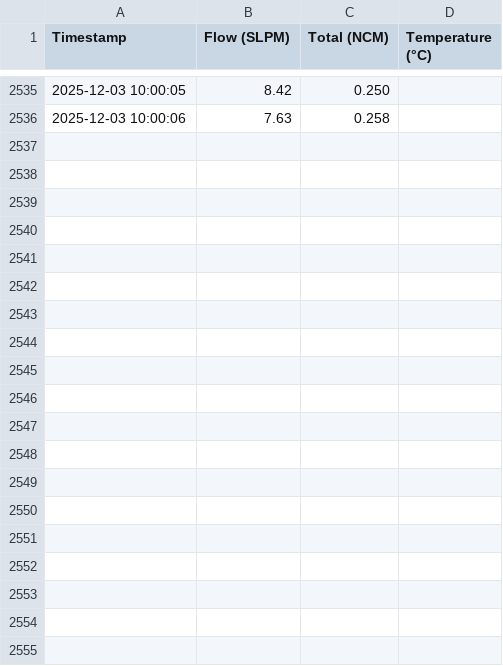
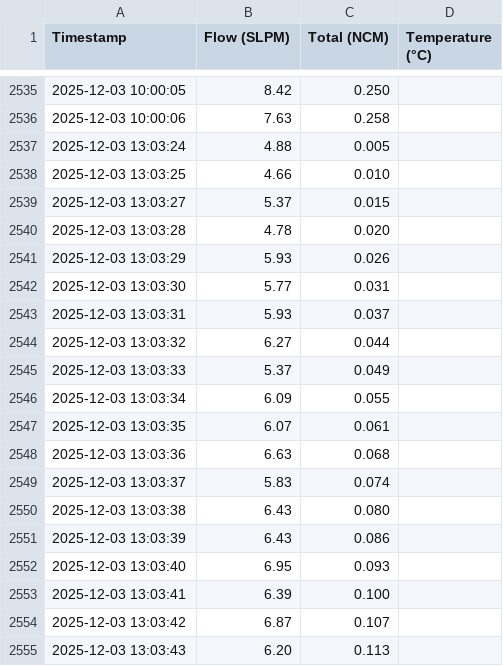
Before and after one commit to Zagreus-08/TDK_Programs, a CSV file: logs/2025-12/2025-12-03.csv, drawn as a sheet; only a part is shown, gaps mark what is left out; the diff covers the shown part only.

```diff
--- a/logs/2025-12/2025-12-03.csv
+++ b/logs/2025-12/2025-12-03.csv
@@ -2536 +2536,20 @@ Timestamp,Flow (SLPM),Total (NCM),Temperature (°C)
 2025-12-03 10:00:06,7.63,0.258
+2025-12-03 13:03:24,4.88,0.005
+2025-12-03 13:03:25,4.66,0.010
+2025-12-03 13:03:27,5.37,0.015
+2025-12-03 13:03:28,4.78,0.020
+2025-12-03 13:03:29,5.93,0.026
+2025-12-03 13:03:30,5.77,0.031
+2025-12-03 13:03:31,5.93,0.037
+2025-12-03 13:03:32,6.27,0.044
+2025-12-03 13:03:33,5.37,0.049
+2025-12-03 13:03:34,6.09,0.055
+2025-12-03 13:03:35,6.07,0.061
+2025-12-03 13:03:36,6.63,0.068
+2025-12-03 13:03:37,5.83,0.074
+2025-12-03 13:03:38,6.43,0.080
+2025-12-03 13:03:39,6.43,0.086
+2025-12-03 13:03:40,6.95,0.093
+2025-12-03 13:03:41,6.39,0.100
+2025-12-03 13:03:42,6.87,0.107
+2025-12-03 13:03:43,6.20,0.113
```
Also changed, not shown: 20 added rows elsewhere in this file, 1 other file.
